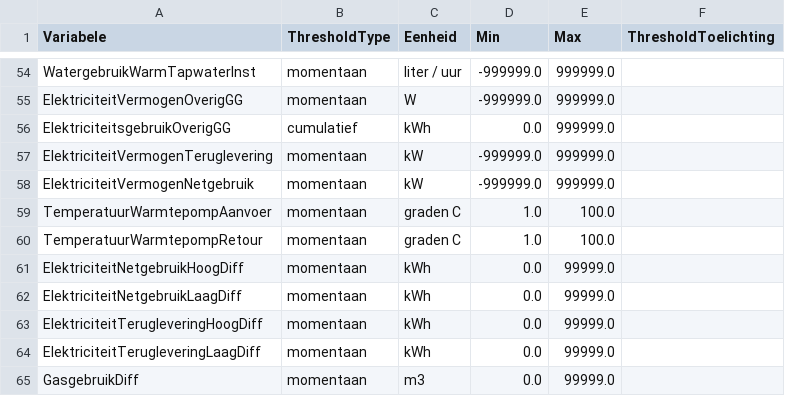
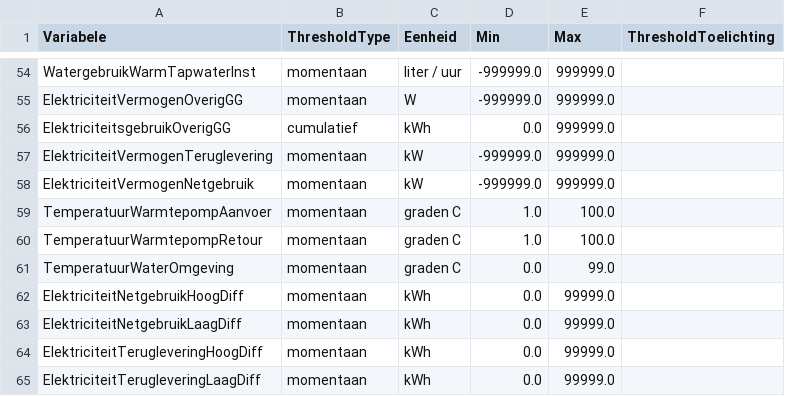
Before and after one commit to Stroomversnelling/etdmap, a CSV file: etdmap/data/thresholds.csv, drawn as a sheet; only a part is shown, gaps mark what is left out; the shorter side is filled out with more unchanged rows; the diff names each change by its address in the sheet, - before the commit and + after, or states it on an @@ line.

```diff
--- a/etdmap/data/thresholds.csv
+++ b/etdmap/data/thresholds.csv
+row 61: TemperatuurWaterOmgeving | momentaan | graden C | 0.0 | 99.0
```
Also changed, not shown: etdmap/data/etdmodel.csv.
